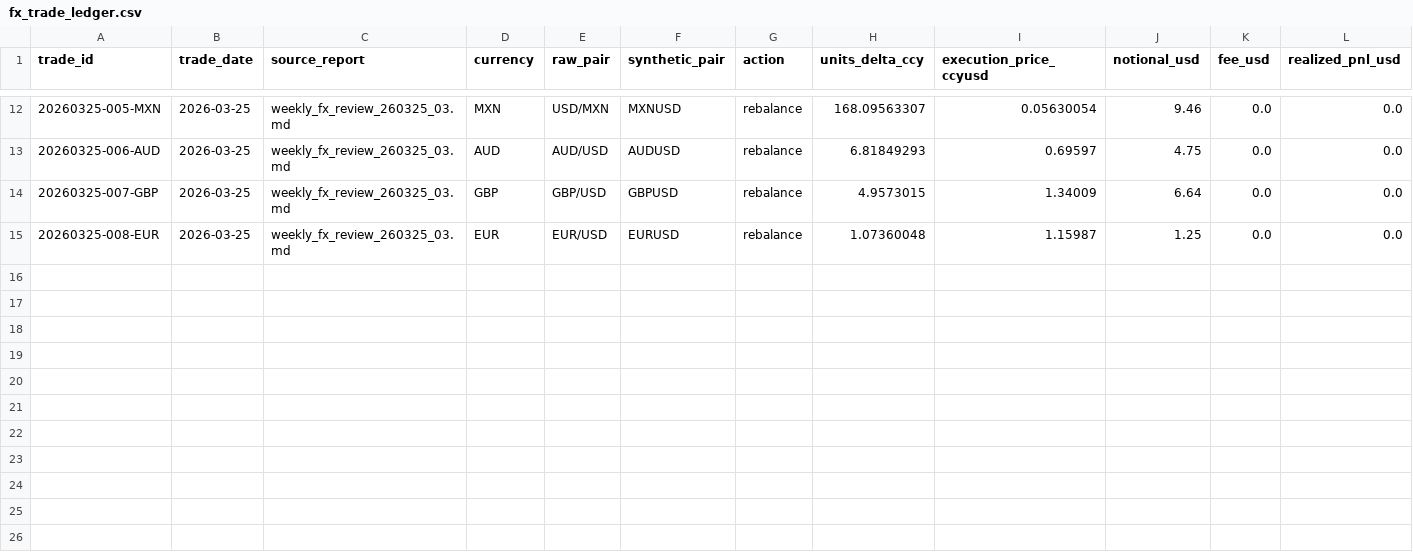
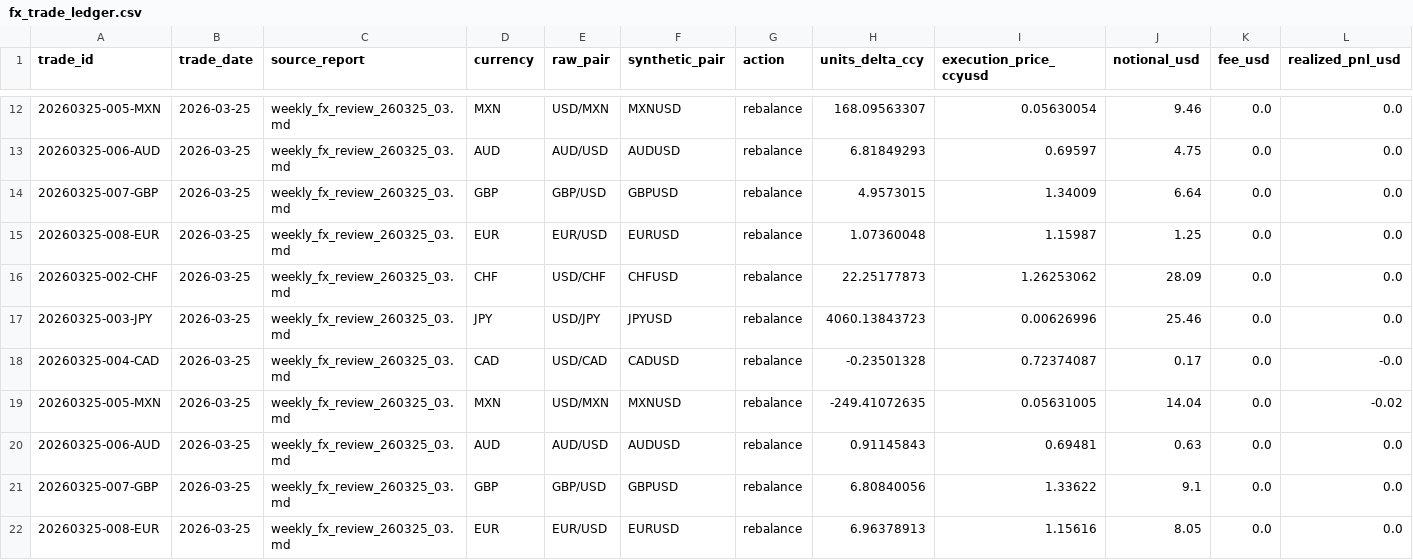
Before and after one commit to market-predictions/daily-fx, a CSV file: output/fx_trade_ledger.csv, drawn as a sheet; only a part is shown, gaps mark what is left out; rows hold the shown columns only; the diff names each change by its address in the sheet, - before the commit and + after, or states it on an @@ line.

```diff
--- a/output/fx_trade_ledger.csv
+++ b/output/fx_trade_ledger.csv
+row 16: 20260325-002-CHF | 2026-03-25 | weekly_fx_review_260325_03.md | CHF | USD/CHF | CHFUSD | rebalance | 22.25177873 | 1.26253062 | 28.09 | 0.0 | 0.0
+row 17: 20260325-003-JPY | 2026-03-25 | weekly_fx_review_260325_03.md | JPY | USD/JPY | JPYUSD | rebalance | 4060.13843723 | 0.00626996 | 25.46 | 0.0 | 0.0
+row 18: 20260325-004-CAD | 2026-03-25 | weekly_fx_review_260325_03.md | CAD | USD/CAD | CADUSD | rebalance | -0.23501328 | 0.72374087 | 0.17 | 0.0 | -0.0
+row 19: 20260325-005-MXN | 2026-03-25 | weekly_fx_review_260325_03.md | MXN | USD/MXN | MXNUSD | rebalance | -249.41072635 | 0.05631005 | 14.04 | 0.0 | -0.02
+row 20: 20260325-006-AUD | 2026-03-25 | weekly_fx_review_260325_03.md | AUD | AUD/USD | AUDUSD | rebalance | 0.91145843 | 0.69481 | 0.63 | 0.0 | 0.0
+row 21: 20260325-007-GBP | 2026-03-25 | weekly_fx_review_260325_03.md | GBP | GBP/USD | GBPUSD | rebalance | 6.80840056 | 1.33622 | 9.1 | 0.0 | 0.0
+row 22: 20260325-008-EUR | 2026-03-25 | weekly_fx_review_260325_03.md | EUR | EUR/USD | EURUSD | rebalance | 6.96378913 | 1.15616 | 8.05 | 0.0 | 0.0
```
Also changed, not shown: output/fx_recommendation_scorecard.csv, output/fx_valuation_history.csv, 2 other files.
